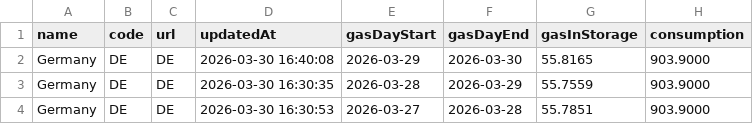
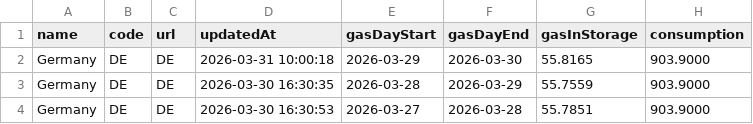
Before and after one commit to milahu/gasspeicher-deutschland, a CSV file: daten2.csv, drawn as a sheet; only a part is shown; the diff names each change by its address in the sheet, - before the commit and + after, or states it on an @@ line.

Commit message:
update 2026-03-29

```diff
--- a/daten2.csv
+++ b/daten2.csv
-D2 (updatedAt): 2026-03-30 16:40:08
+D2 (updatedAt): 2026-03-31 10:00:18
```
